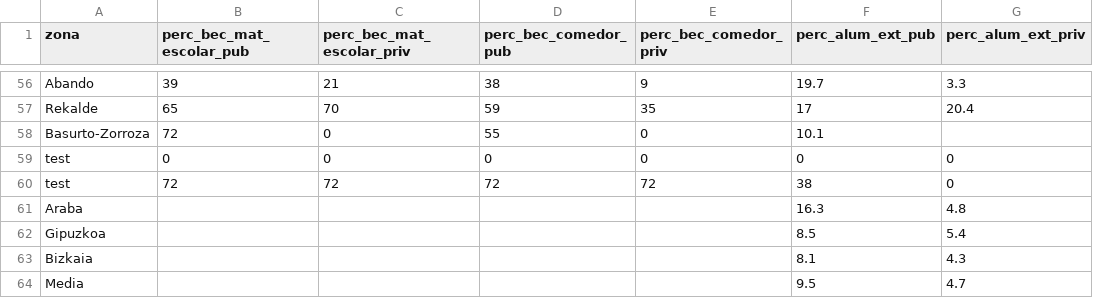
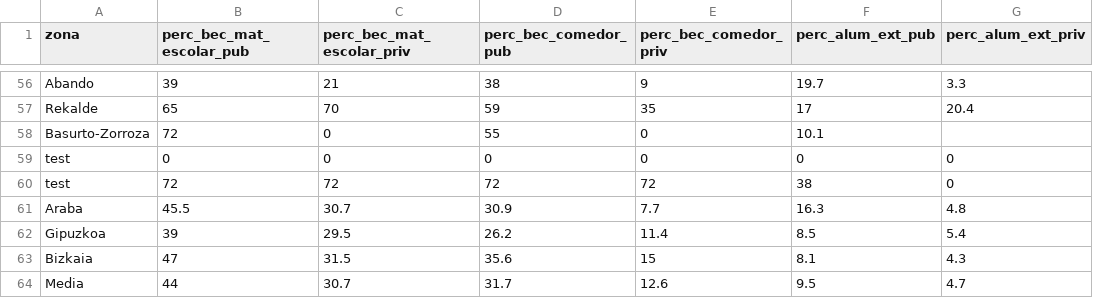
Before and after one commit to montera34/segregacion, a TSV file: data/segregacion-escuela-euskadi_simple.tsv, drawn as a sheet; only a part is shown, gaps mark what is left out; the diff names each change by its address in the sheet, - before the commit and + after, or states it on an @@ line.

Commit message:
añade leyenda provincias, medias comedor y material escolar

```diff
--- a/data/segregacion-escuela-euskadi_simple.tsv
+++ b/data/segregacion-escuela-euskadi_simple.tsv
-B61 (perc_bec_mat_escolar_pub): (empty)
+B61 (perc_bec_mat_escolar_pub): 45.5
-C61 (perc_bec_mat_escolar_priv): (empty)
+C61 (perc_bec_mat_escolar_priv): 30.7
-D61 (perc_bec_comedor_pub): (empty)
+D61 (perc_bec_comedor_pub): 30.9
-E61 (perc_bec_comedor_priv): (empty)
+E61 (perc_bec_comedor_priv): 7.7
-B62 (perc_bec_mat_escolar_pub): (empty)
+B62 (perc_bec_mat_escolar_pub): 39
-C62 (perc_bec_mat_escolar_priv): (empty)
+C62 (perc_bec_mat_escolar_priv): 29.5
-D62 (perc_bec_comedor_pub): (empty)
+D62 (perc_bec_comedor_pub): 26.2
-E62 (perc_bec_comedor_priv): (empty)
+E62 (perc_bec_comedor_priv): 11.4
-B63 (perc_bec_mat_escolar_pub): (empty)
+B63 (perc_bec_mat_escolar_pub): 47
-C63 (perc_bec_mat_escolar_priv): (empty)
+C63 (perc_bec_mat_escolar_priv): 31.5
-D63 (perc_bec_comedor_pub): (empty)
+D63 (perc_bec_comedor_pub): 35.6
-E63 (perc_bec_comedor_priv): (empty)
+E63 (perc_bec_comedor_priv): 15
-B64 (perc_bec_mat_escolar_pub): (empty)
+B64 (perc_bec_mat_escolar_pub): 44
-C64 (perc_bec_mat_escolar_priv): (empty)
+C64 (perc_bec_mat_escolar_priv): 30.7
-D64 (perc_bec_comedor_pub): (empty)
+D64 (perc_bec_comedor_pub): 31.7
-E64 (perc_bec_comedor_priv): (empty)
+E64 (perc_bec_comedor_priv): 12.6
```
Also changed, not shown: 1 other file.
